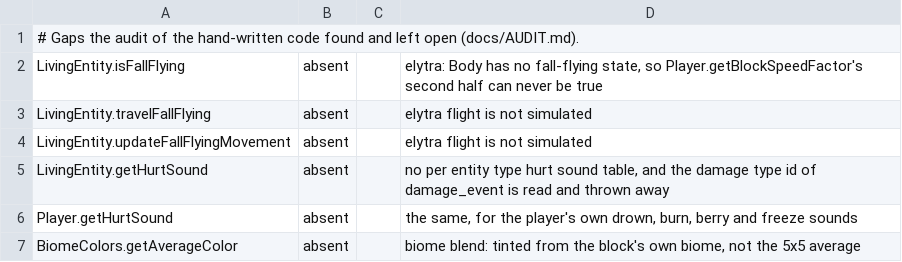
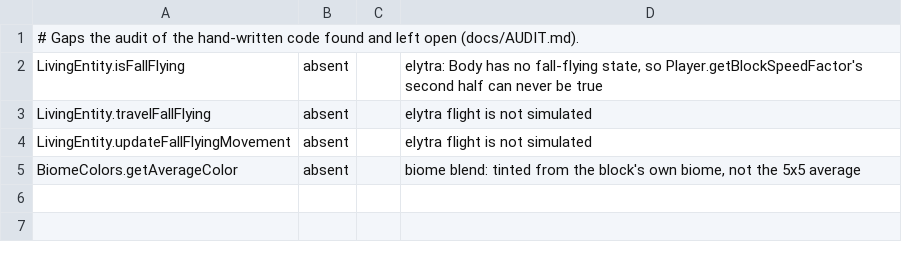
Before and after one commit to treurrr/plasma-client, a TSV file: tools/port_map/audit.tsv, drawn as a sheet; the diff names each change by its address in the sheet, - before the commit and + after, or states it on an @@ line.

Commit message:
J: the player's own hurt and death sound, which only the client plays
A mob's hurt and death sound is already in a sound packet: handleDamageEvent
plays it through Entity.playSound, which hands null to ClientLevel's
playSeededSound, and that plays nothing. Player.playSound hands itself over
instead and the server leaves that player out of the broadcast, so the player's
own voice exists nowhere but here. damage_event's damage type was also read one
id short: its holder codec writes a plain registry id, not id+1.

```diff
--- a/tools/port_map/audit.tsv
+++ b/tools/port_map/audit.tsv
-row 5: LivingEntity.getHurtSound | absent |  | no per entity type hurt sound table, and the damage type id of damage_event is read and thrown away
-row 6: Player.getHurtSound | absent |  | the same, for the player's own drown, burn, berry and freeze sounds
```
Also changed, not shown: 12 other files.
